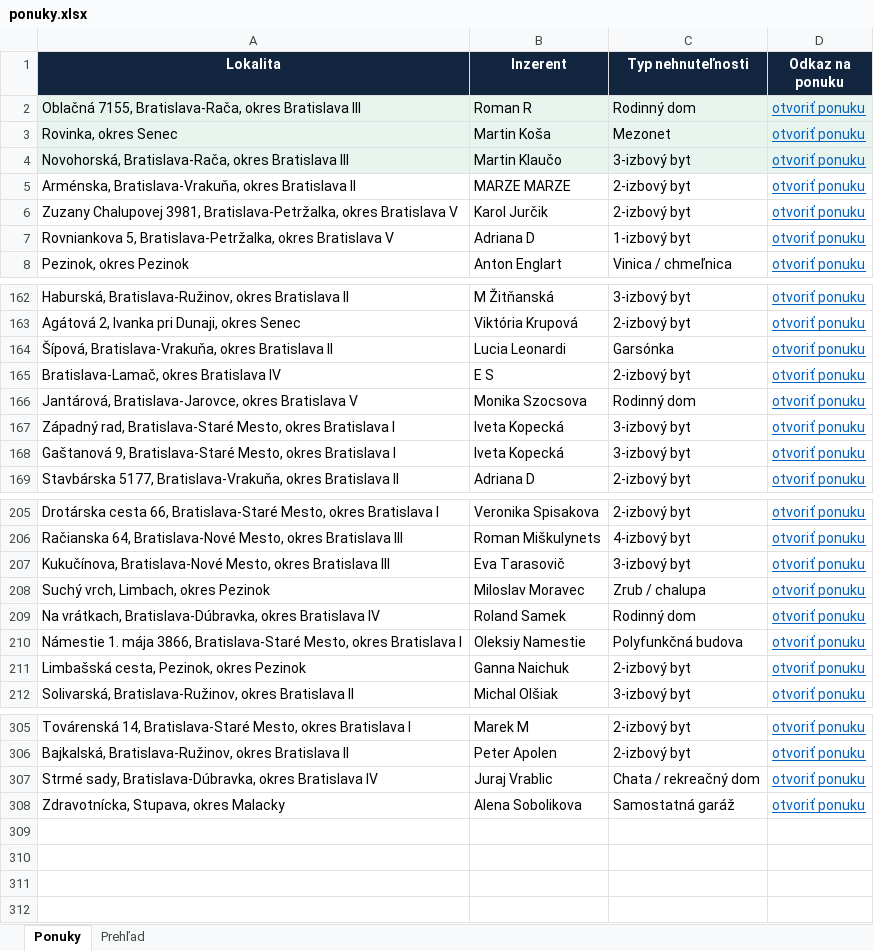
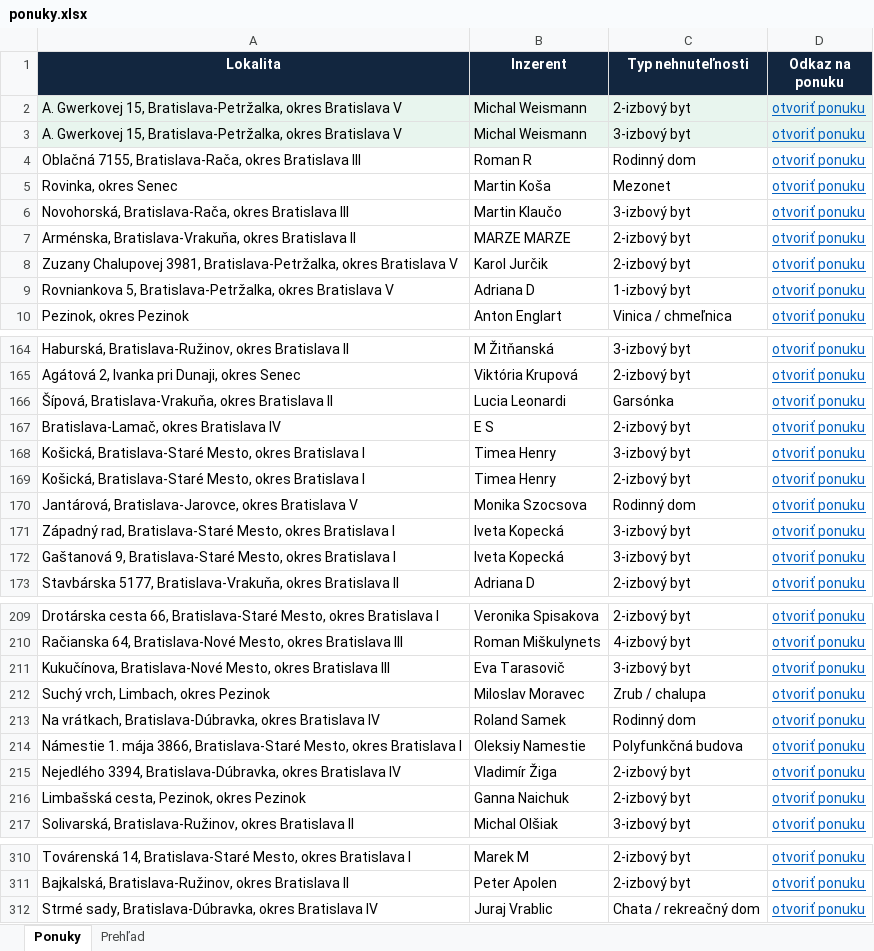
Before and after one commit to mrkubis-nest/nehnutelnosti-scraper, an Excel workbook: public/ponuky.xlsx, sheet Ponuky, drawn as a sheet; only a part is shown, gaps mark what is left out; values as stored, in another font and other column widths than the file's, no borders; removed rows and columns are numbered as before the commit, all else as after; the diff names each change by its address in the sheet, - before the commit and + after, or states it on an @@ line.

```diff
--- a/public/ponuky.xlsx (sheet Ponuky)
+++ b/public/ponuky.xlsx (sheet Ponuky)
+row 2: A. Gwerkovej 15, Bratislava-Petržalka, okres Bratislava V | Michal Weismann | 2-izbový byt | otvoriť ponuku
+row 3: A. Gwerkovej 15, Bratislava-Petržalka, okres Bratislava V | Michal Weismann | 3-izbový byt | otvoriť ponuku
-A4:D6 fill: #E8F5EE
+A4:D6 fill: none
+row 168: Košická, Bratislava-Staré Mesto, okres Bratislava I | Timea Henry | 3-izbový byt | otvoriť ponuku
+row 169: Košická, Bratislava-Staré Mesto, okres Bratislava I | Timea Henry | 2-izbový byt | otvoriť ponuku
+row 215: Nejedlého 3394, Bratislava-Dúbravka, okres Bratislava IV | Vladimír Žiga | 2-izbový byt | otvoriť ponuku
-row 308: Zdravotnícka, Stupava, okres Malacky | Alena Sobolikova | Samostatná garáž | otvoriť ponuku
```
Also changed, not shown: sheet Prehľad, 2 other files.
